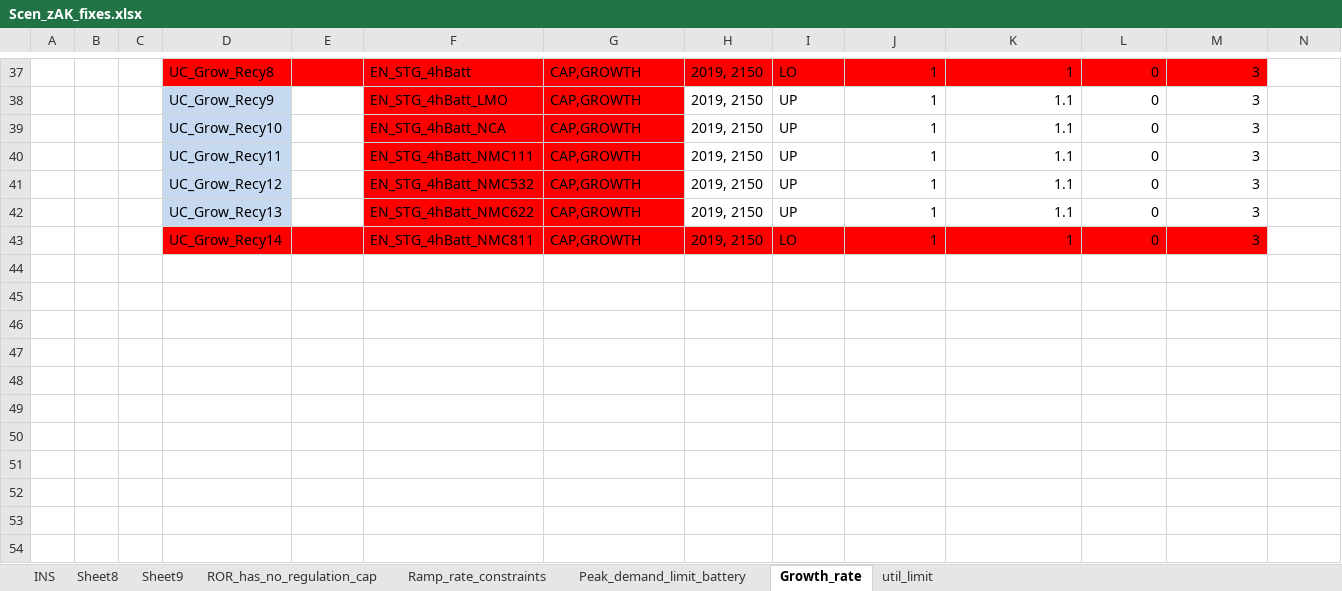
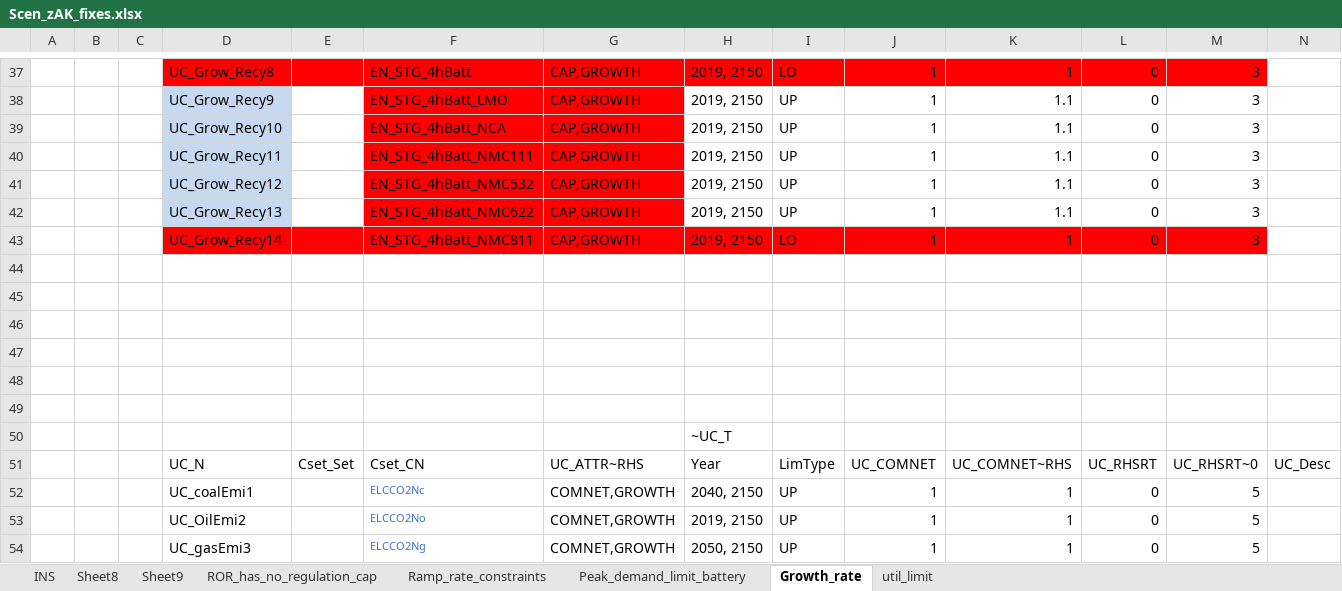
Before and after one commit to seanli12354/KiNESYS_BattCircularity-main, an Excel workbook: SuppXLS/Scen_zAK_fixes.xlsx, sheet Growth_rate, drawn as a sheet; only a part is shown, gaps mark what is left out; values as stored, in another font and other column widths than the file's, no borders; the diff covers the shown part only; the diff names each change by its address in the sheet, - before the commit and + after, or states it on an @@ line.

Commit message:
Add files via upload

```diff
--- a/SuppXLS/Scen_zAK_fixes.xlsx (sheet Growth_rate)
+++ b/SuppXLS/Scen_zAK_fixes.xlsx (sheet Growth_rate)
+row 44: (empty)
+row 45: (empty)
+row 46: (empty)
+row 47: (empty)
+row 48: (empty)
+row 49: (empty)
+row 50:  |  |  |  |  |  |  | ~UC_T
+row 51:  |  |  | UC_N | Cset_Set | Cset_CN | UC_ATTR~RHS | Year | LimType | UC_COMNET | UC_COMNET~RHS | UC_RHSRT | UC_RHSRT~0 | UC_Desc
+row 52:  |  |  | UC_coalEmi1 |  | ELCCO2Nc | COMNET,GROWTH | 2040, 2150 | UP | 1 | 1 | 0 | 5
+row 53:  |  |  | UC_OilEmi2 |  | ELCCO2No | COMNET,GROWTH | 2019, 2150 | UP | 1 | 1 | 0 | 5
+row 54:  |  |  | UC_gasEmi3 |  | ELCCO2Ng | COMNET,GROWTH | 2050, 2150 | UP | 1 | 1 | 0 | 5
```
Also changed, not shown: cell formats elsewhere in this sheet.
